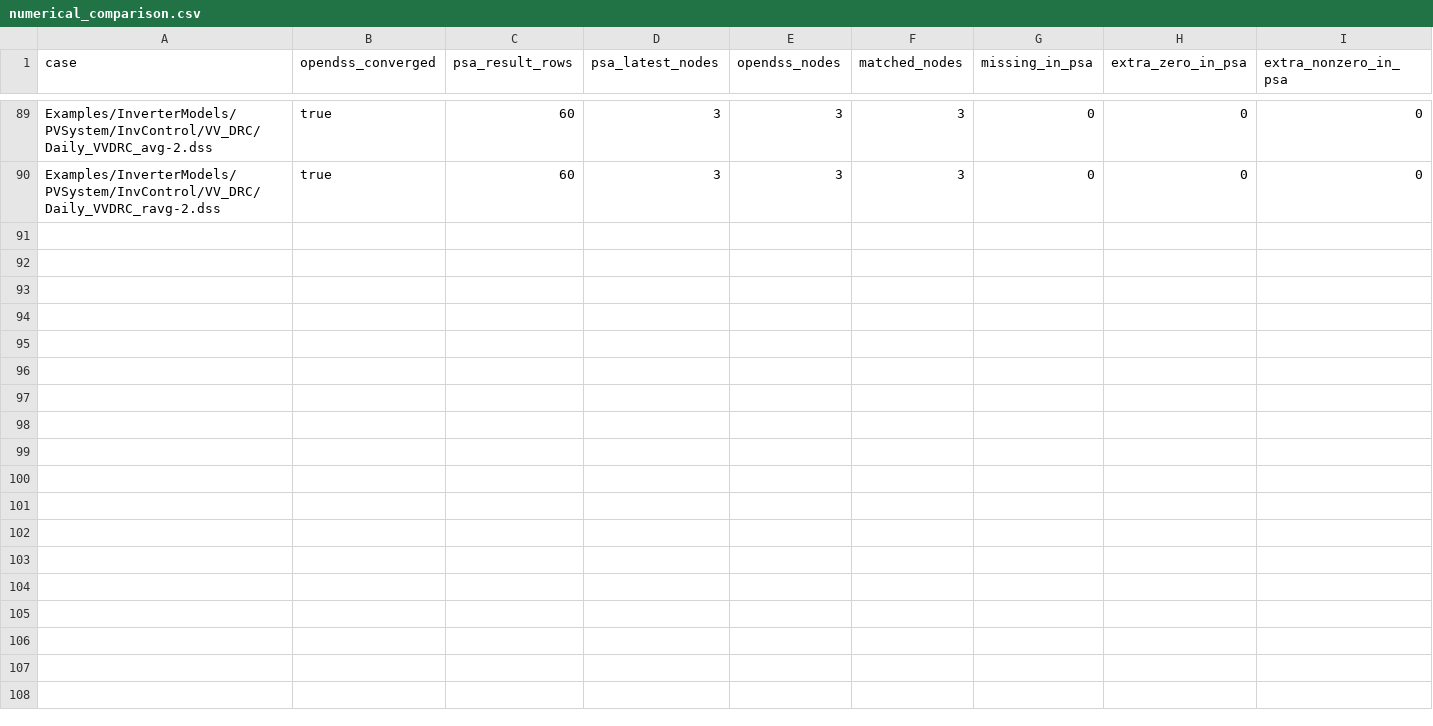
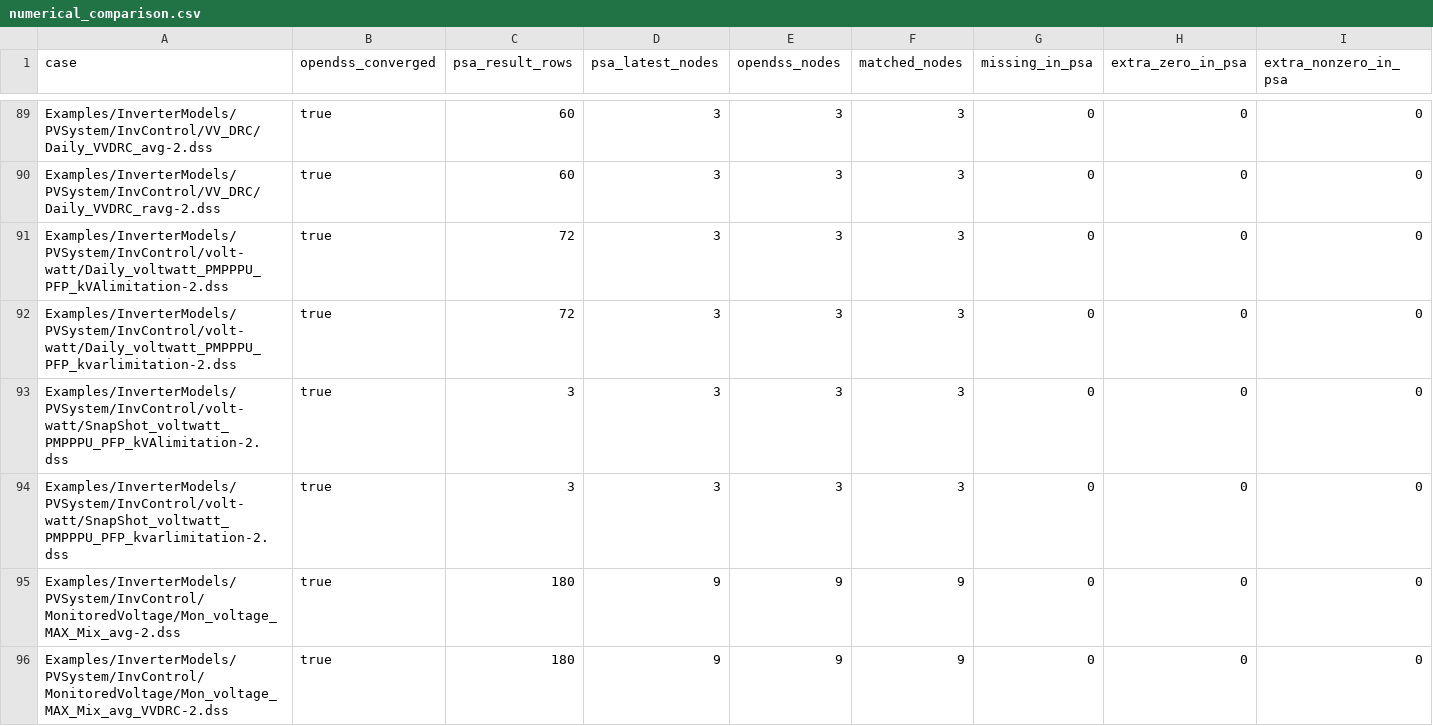
Before and after one commit to shufengdong/sparrowzz, a CSV file: dss/rssbundle/numerical_comparison.csv, drawn as a sheet; only a part is shown, gaps mark what is left out; rows hold the shown columns only; the diff names each change by its address in the sheet, - before the commit and + after, or states it on an @@ line.

Commit message:
Add PFPriority and monitored voltage DSS bundles

```diff
--- a/dss/rssbundle/numerical_comparison.csv
+++ b/dss/rssbundle/numerical_comparison.csv
+row 91: Examples/InverterModels/PVSystem/InvControl/volt-watt/Daily_voltwatt_PMPPPU_PFP_kVAlimitation-2.dss | true | 72 | 3 | 3 | 3 | 0 | 0 | 0
+row 92: Examples/InverterModels/PVSystem/InvControl/volt-watt/Daily_voltwatt_PMPPPU_PFP_kvarlimitation-2.dss | true | 72 | 3 | 3 | 3 | 0 | 0 | 0
+row 93: Examples/InverterModels/PVSystem/InvControl/volt-watt/SnapShot_voltwatt_PMPPPU_PFP_kVAlimitation-2.dss | true | 3 | 3 | 3 | 3 | 0 | 0 | 0
+row 94: Examples/InverterModels/PVSystem/InvControl/volt-watt/SnapShot_voltwatt_PMPPPU_PFP_kvarlimitation-2.dss | true | 3 | 3 | 3 | 3 | 0 | 0 | 0
+row 95: Examples/InverterModels/PVSystem/InvControl/MonitoredVoltage/Mon_voltage_MAX_Mix_avg-2.dss | true | 180 | 9 | 9 | 9 | 0 | 0 | 0
+row 96: Examples/InverterModels/PVSystem/InvControl/MonitoredVoltage/Mon_voltage_MAX_Mix_avg_VVDRC-2.dss | true | 180 | 9 | 9 | 9 | 0 | 0 | 0
```
Also changed, not shown: dss/rssbundle/conversion_report.csv, 21 other files.
